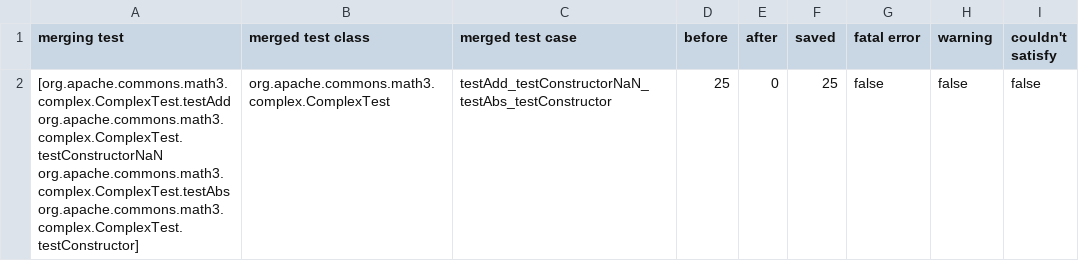
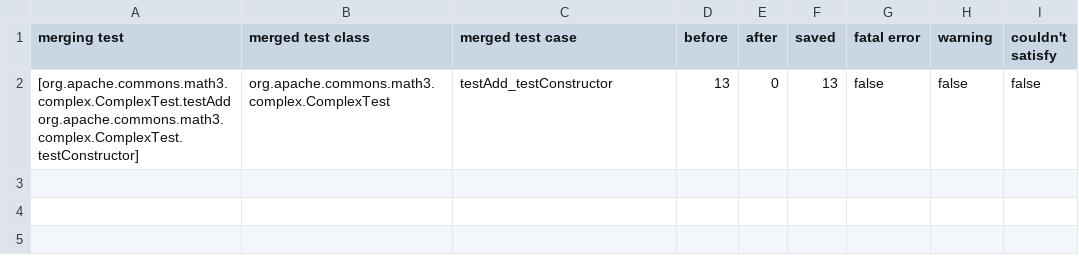
Before and after one commit to MyTeam888/Testler, a CSV file: mergingStat.csv, drawn as a sheet.

```diff
--- a/mergingStat.csv
+++ b/mergingStat.csv
@@ -1,2 +1,2 @@
 merging test,merged test class,merged test case,before,after,saved,fatal error,warning,couldn't satisfy
-[org.apache.commons.math3.complex.ComplexTest.testAdd  org.apache.commons.math3.complex.ComplexTest.testConstructorNaN  org.apache.commons.math3.complex.ComplexTest.testAbs  org.apache.commons.math3.complex.ComplexTest.testConstructor],org.apache.commons.math3.complex.ComplexTest,testAdd_testConstructorNaN_testAbs_testConstructor,25,0,25,false,false,false
+[org.apache.commons.math3.complex.ComplexTest.testAdd  org.apache.commons.math3.complex.ComplexTest.testConstructor],org.apache.commons.math3.complex.ComplexTest,testAdd_testConstructor,13,0,13,false,false,false
```
Also changed, not shown: 17 other files.
